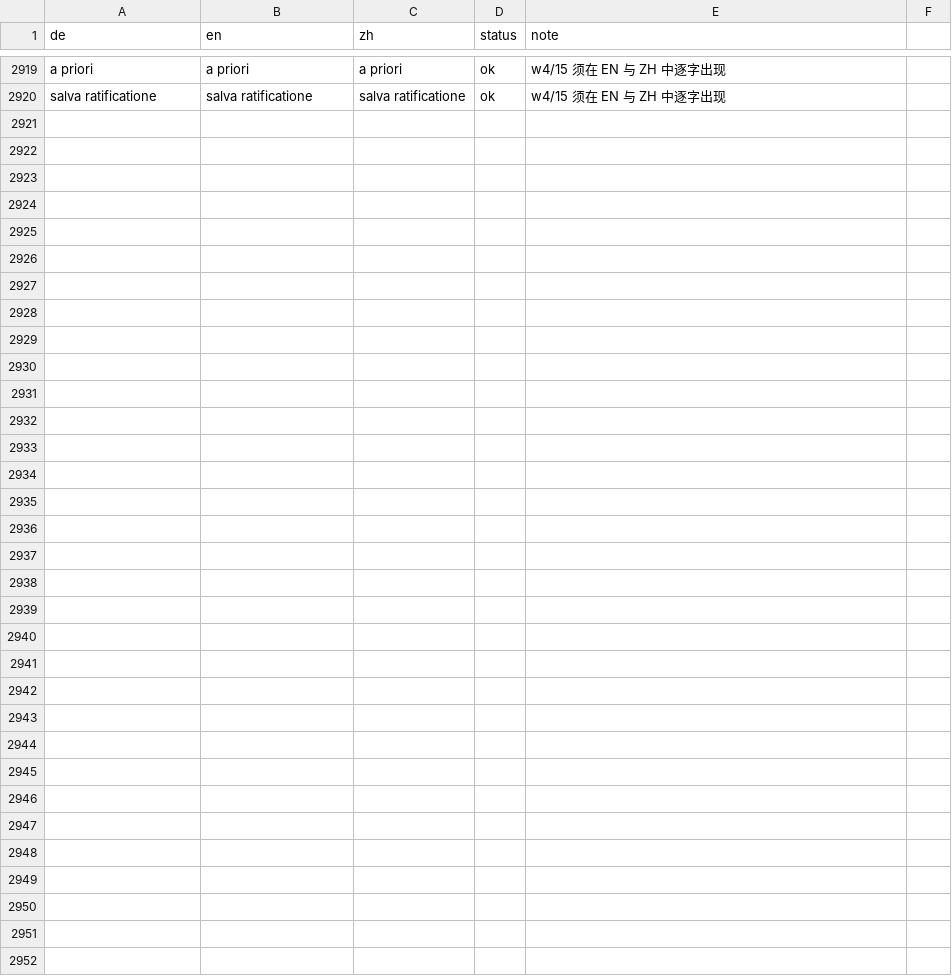
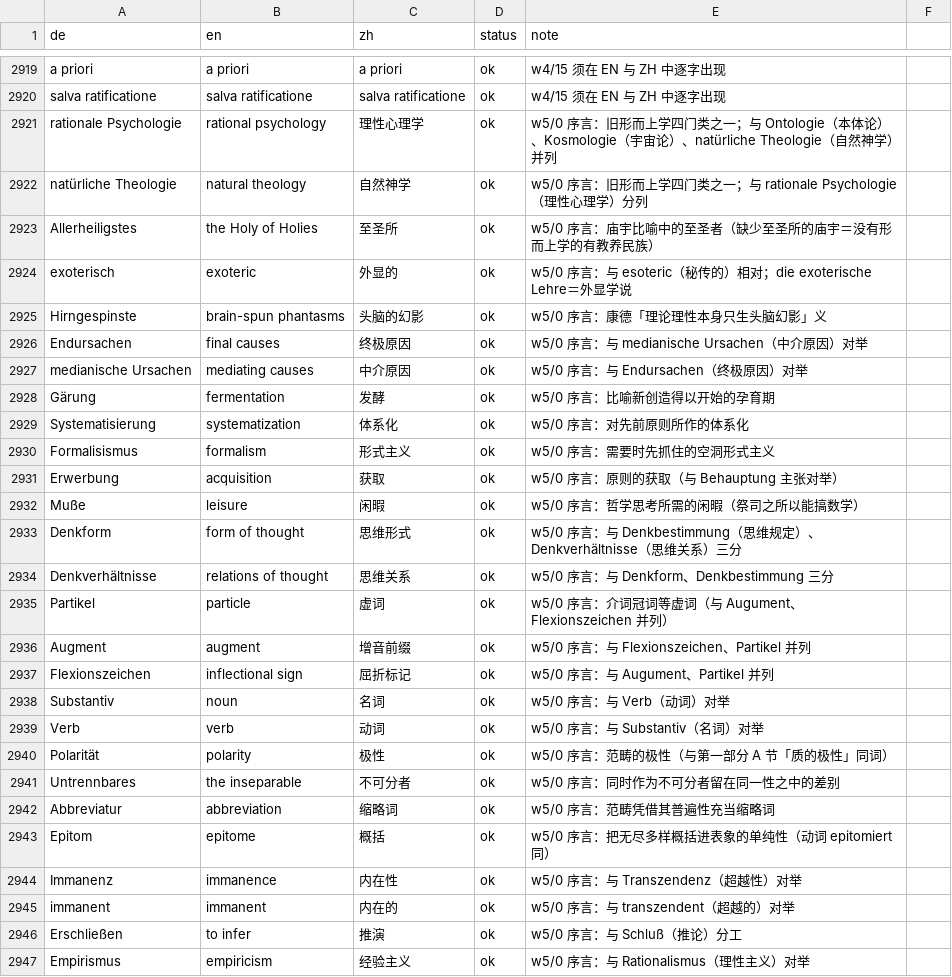
Before and after one commit to selfish-sin/read-hegel, a CSV file: glossary/hegel_glossar.csv, drawn as a sheet; only a part is shown, gaps mark what is left out; the diff names each change by its address in the sheet, - before the commit and + after, or states it on an @@ line.

```diff
--- a/glossary/hegel_glossar.csv
+++ b/glossary/hegel_glossar.csv
+row 2921: rationale Psychologie | rational psychology | 理性心理学 | ok | w5/0 序言：旧形而上学四门类之一；与 Ontologie（本体论）、Kosmologie（宇宙论）、natürliche Theologie（自然神学）并列
+row 2922: natürliche Theologie | natural theology | 自然神学 | ok | w5/0 序言：旧形而上学四门类之一；与 rationale Psychologie（理性心理学）分列
+row 2923: Allerheiligstes | the Holy of Holies | 至圣所 | ok | w5/0 序言：庙宇比喻中的至圣者（缺少至圣所的庙宇＝没有形而上学的有教养民族）
+row 2924: exoterisch | exoteric | 外显的 | ok | w5/0 序言：与 esoteric（秘传的）相对；die exoterische Lehre＝外显学说
+row 2925: Hirngespinste | brain-spun phantasms | 头脑的幻影 | ok | w5/0 序言：康德「理论理性本身只生头脑幻影」义
+row 2926: Endursachen | final causes | 终极原因 | ok | w5/0 序言：与 medianische Ursachen（中介原因）对举
+row 2927: medianische Ursachen | mediating causes | 中介原因 | ok | w5/0 序言：与 Endursachen（终极原因）对举
+row 2928: Gärung | fermentation | 发酵 | ok | w5/0 序言：比喻新创造得以开始的孕育期
+row 2929: Systematisierung | systematization | 体系化 | ok | w5/0 序言：对先前原则所作的体系化
+row 2930: Formalisismus | formalism | 形式主义 | ok | w5/0 序言：需要时先抓住的空洞形式主义
+row 2931: Erwerbung | acquisition | 获取 | ok | w5/0 序言：原则的获取（与 Behauptung 主张对举）
+row 2932: Muße | leisure | 闲暇 | ok | w5/0 序言：哲学思考所需的闲暇（祭司之所以能搞数学）
+row 2933: Denkform | form of thought | 思维形式 | ok | w5/0 序言：与 Denkbestimmung（思维规定）、Denkverhältnisse（思维关系）三分
+row 2934: Denkverhältnisse | relations of thought | 思维关系 | ok | w5/0 序言：与 Denkform、Denkbestimmung 三分
+row 2935: Partikel | particle | 虚词 | ok | w5/0 序言：介词冠词等虚词（与 Augument、Flexionszeichen 并列）
+row 2936: Augment | augment | 增音前缀 | ok | w5/0 序言：与 Flexionszeichen、Partikel 并列
+row 2937: Flexionszeichen | inflectional sign | 屈折标记 | ok | w5/0 序言：与 Augument、Partikel 并列
+row 2938: Substantiv | noun | 名词 | ok | w5/0 序言：与 Verb（动词）对举
+row 2939: Verb | verb | 动词 | ok | w5/0 序言：与 Substantiv（名词）对举
+row 2940: Polarität | polarity | 极性 | ok | w5/0 序言：范畴的极性（与第一部分 A 节「质的极性」同词）
+row 2941: Untrennbares | the inseparable | 不可分者 | ok | w5/0 序言：同时作为不可分者留在同一性之中的差别
+row 2942: Abbreviatur | abbreviation | 缩略词 | ok | w5/0 序言：范畴凭借其普遍性充当缩略词
+row 2943: Epitom | epitome | 概括 | ok | w5/0 序言：把无尽多样概括进表象的单纯性（动词 epitomiert 同）
+row 2944: Immanenz | immanence | 内在性 | ok | w5/0 序言：与 Transzendenz（超越性）对举
+row 2945: immanent | immanent | 内在的 | ok | w5/0 序言：与 transzendent（超越的）对举
+row 2946: Erschließen | to infer | 推演 | ok | w5/0 序言：与 Schluß（推论）分工
+row 2947: Empirismus | empiricism | 经验主义 | ok | w5/0 序言：与 Rationalismus（理性主义）对举
```
Also changed, not shown: 25 other files.
